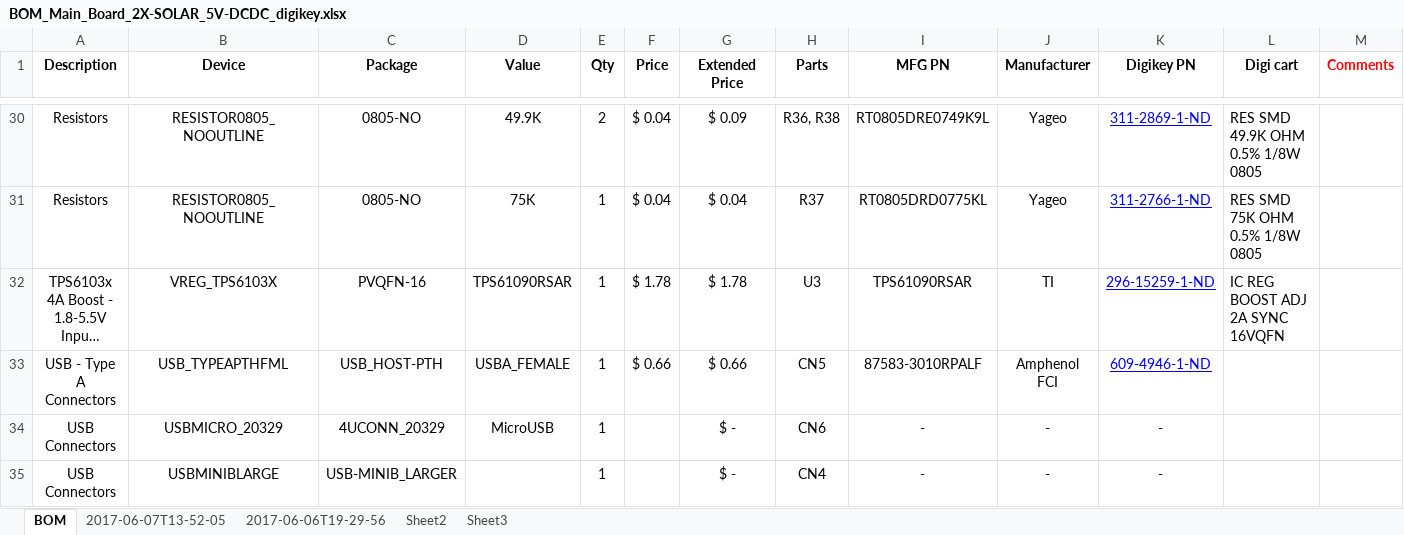
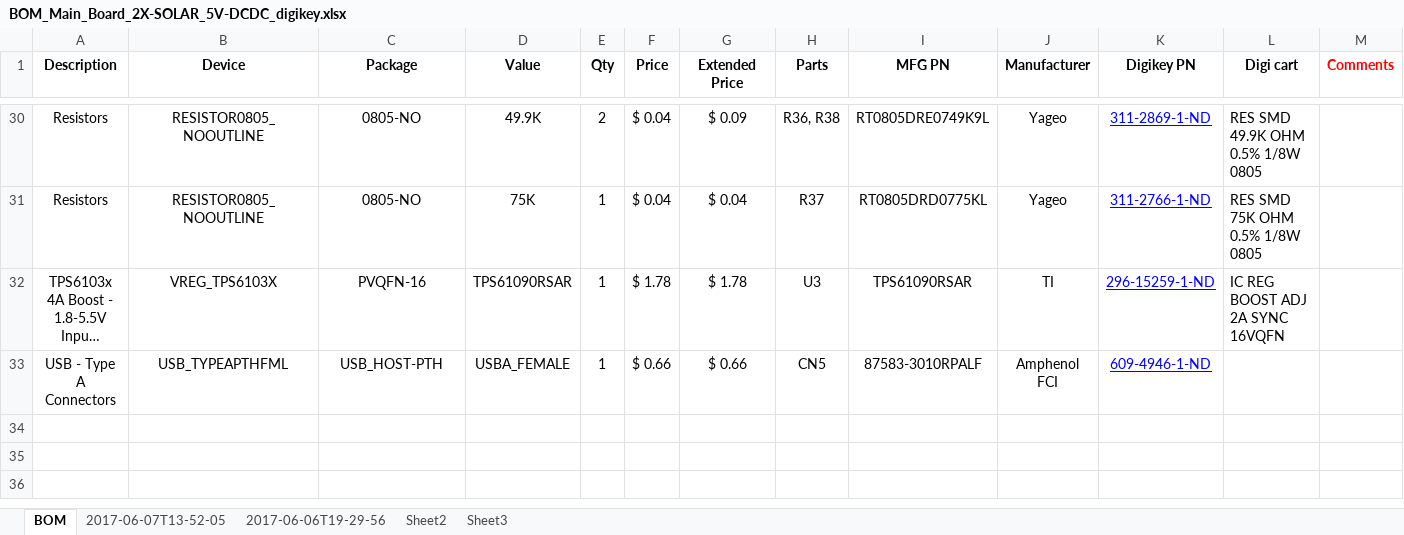
Before and after one commit to Wazneh/rfcx-guardian-pcb, an Excel workbook: BOM/BOM_Main_Board_2X-SOLAR_5V-DCDC_digikey.xlsx, sheet BOM, drawn as a sheet; only a part is shown, gaps mark what is left out; long unchanged cells end in …; values as stored, in another font and other column widths than the file's, no borders; the diff names each change by its address in the sheet, - before the commit and + after, or states it on an @@ line.

Commit message:
BOM update
Removed extra USB connectors not used in design

```diff
--- a/BOM/BOM_Main_Board_2X-SOLAR_5V-DCDC_digikey.xlsx (sheet BOM)
+++ b/BOM/BOM_Main_Board_2X-SOLAR_5V-DCDC_digikey.xlsx (sheet BOM)
-row 34: USB Connectors | USBMICRO_20329 | 4UCONN_20329 | MicroUSB | 1 |  | $ - | CN6 | - | - | -
-row 35: USB Connectors | USBMINIBLARGE | USB-MINIB_LARGER |  | 1 |  | $ - | CN4 | - | - | -
```
